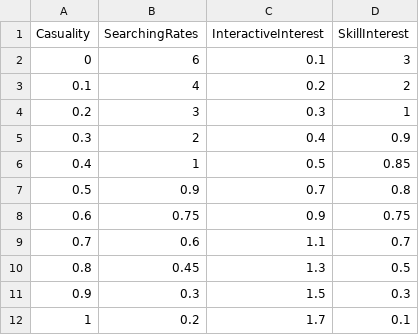
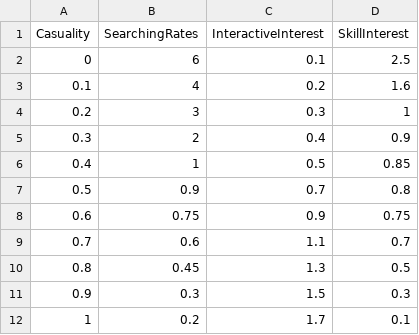
Before and after one commit to SpaceWind/tabotalife, a CSV file: casuality.csv, drawn as a sheet.

```diff
--- a/casuality.csv
+++ b/casuality.csv
@@ -1,4 +1,4 @@
 Casuality,SearchingRates,InteractiveInterest,SkillInterest
-0,6,0.1,3
-0.1,4,0.2,2
+0,6,0.1,2.5
+0.1,4,0.2,1.6
 0.2,3,0.3,1
```
Also changed, not shown: genderInterest.csv, 4 other files.
